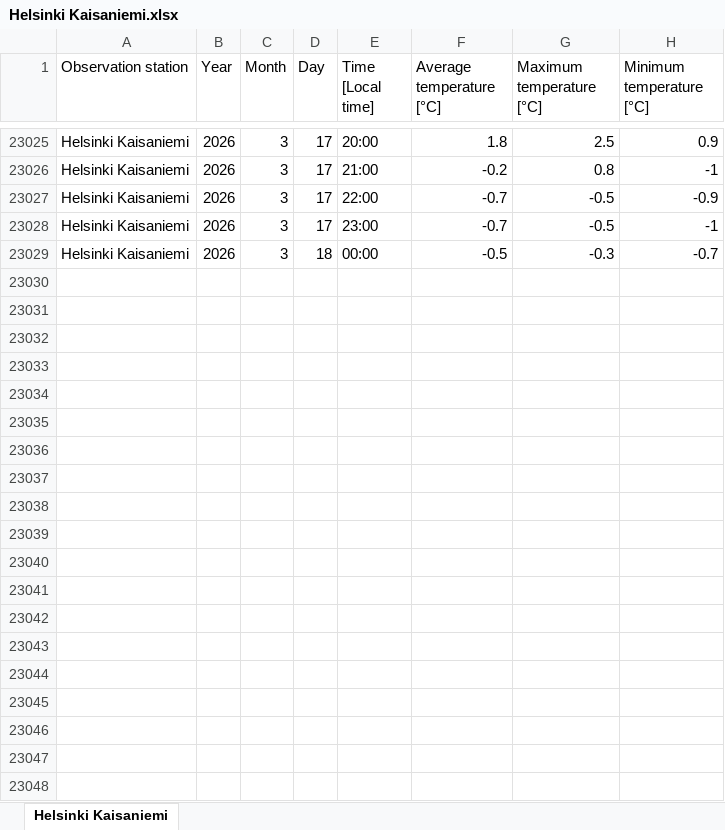
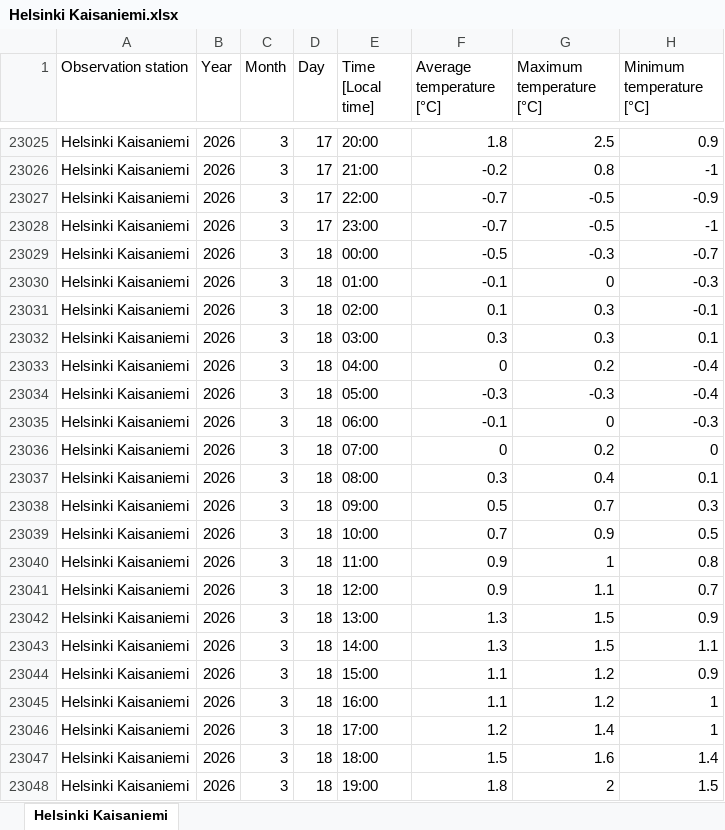
Before and after one commit to Smusts/Demand-Analytics-Project, an Excel workbook: Helsinki Kaisaniemi.xlsx, sheet Helsinki Kaisaniemi, drawn as a sheet; only a part is shown, gaps mark what is left out; values as stored, in another font and other column widths than the file's, no borders; the diff covers the shown part only; the diff names each change by its address in the sheet, - before the commit and + after, or states it on an @@ line.

Commit message:
Final data

```diff
--- a/Helsinki Kaisaniemi.xlsx (sheet Helsinki Kaisaniemi)
+++ b/Helsinki Kaisaniemi.xlsx (sheet Helsinki Kaisaniemi)
+row 23030: Helsinki Kaisaniemi | 2026 | 3 | 18 | 01:00 | -0.1 | 0 | -0.3
+row 23031: Helsinki Kaisaniemi | 2026 | 3 | 18 | 02:00 | 0.1 | 0.3 | -0.1
+row 23032: Helsinki Kaisaniemi | 2026 | 3 | 18 | 03:00 | 0.3 | 0.3 | 0.1
+row 23033: Helsinki Kaisaniemi | 2026 | 3 | 18 | 04:00 | 0 | 0.2 | -0.4
+row 23034: Helsinki Kaisaniemi | 2026 | 3 | 18 | 05:00 | -0.3 | -0.3 | -0.4
+row 23035: Helsinki Kaisaniemi | 2026 | 3 | 18 | 06:00 | -0.1 | 0 | -0.3
+row 23036: Helsinki Kaisaniemi | 2026 | 3 | 18 | 07:00 | 0 | 0.2 | 0
+row 23037: Helsinki Kaisaniemi | 2026 | 3 | 18 | 08:00 | 0.3 | 0.4 | 0.1
+row 23038: Helsinki Kaisaniemi | 2026 | 3 | 18 | 09:00 | 0.5 | 0.7 | 0.3
+row 23039: Helsinki Kaisaniemi | 2026 | 3 | 18 | 10:00 | 0.7 | 0.9 | 0.5
+row 23040: Helsinki Kaisaniemi | 2026 | 3 | 18 | 11:00 | 0.9 | 1 | 0.8
+row 23041: Helsinki Kaisaniemi | 2026 | 3 | 18 | 12:00 | 0.9 | 1.1 | 0.7
+row 23042: Helsinki Kaisaniemi | 2026 | 3 | 18 | 13:00 | 1.3 | 1.5 | 0.9
+row 23043: Helsinki Kaisaniemi | 2026 | 3 | 18 | 14:00 | 1.3 | 1.5 | 1.1
+row 23044: Helsinki Kaisaniemi | 2026 | 3 | 18 | 15:00 | 1.1 | 1.2 | 0.9
+row 23045: Helsinki Kaisaniemi | 2026 | 3 | 18 | 16:00 | 1.1 | 1.2 | 1
+row 23046: Helsinki Kaisaniemi | 2026 | 3 | 18 | 17:00 | 1.2 | 1.4 | 1
+row 23047: Helsinki Kaisaniemi | 2026 | 3 | 18 | 18:00 | 1.5 | 1.6 | 1.4
+row 23048: Helsinki Kaisaniemi | 2026 | 3 | 18 | 19:00 | 1.8 | 2 | 1.5
```
Also changed, not shown: 173 added rows elsewhere in this sheet, Rovaniemi railway.xlsx, Tampere Siilinkari.xlsx, 5 other files.
